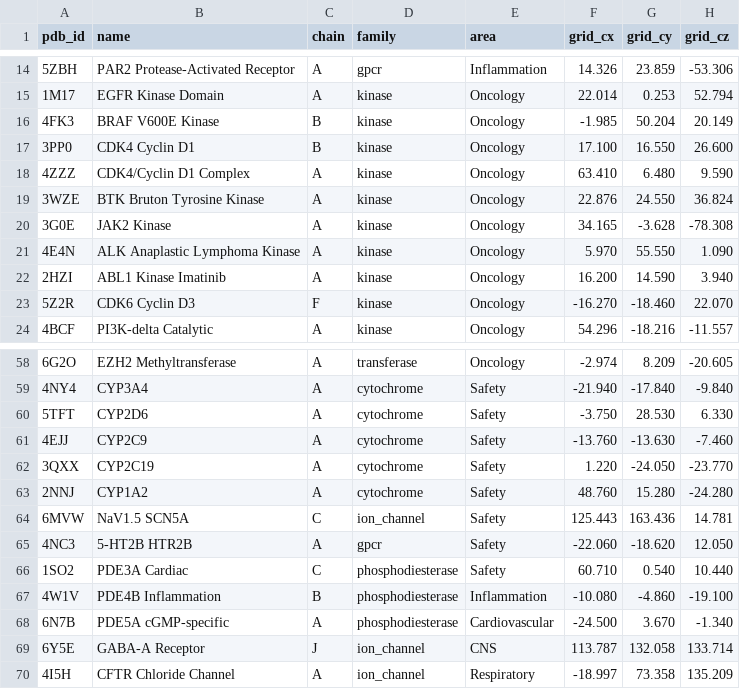
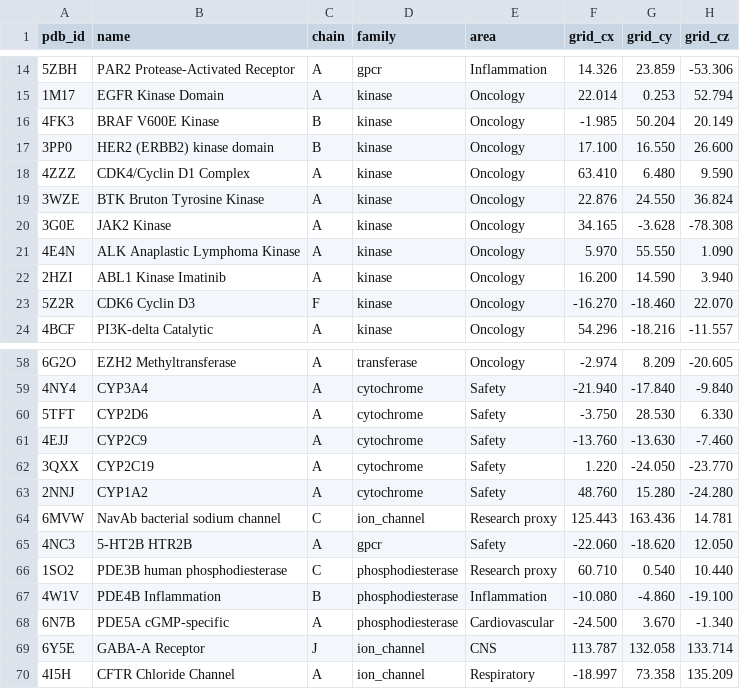
Before and after one commit to srcacahuate619/moldesign-app, a CSV file: curated_targets.csv, drawn as a sheet; only a part is shown, gaps mark what is left out; the diff names each change by its address in the sheet, - before the commit and + after, or states it on an @@ line.

```diff
--- a/curated_targets.csv
+++ b/curated_targets.csv
-B17 (name): CDK4 Cyclin D1
+B17 (name): HER2 (ERBB2) kinase domain
-B64 (name): NaV1.5 SCN5A
+B64 (name): NavAb bacterial sodium channel
-E64 (area): Safety
+E64 (area): Research proxy
-B66 (name): PDE3A Cardiac
+B66 (name): PDE3B human phosphodiesterase
-E66 (area): Safety
+E66 (area): Research proxy
```
Also changed, not shown: 39 other files.
